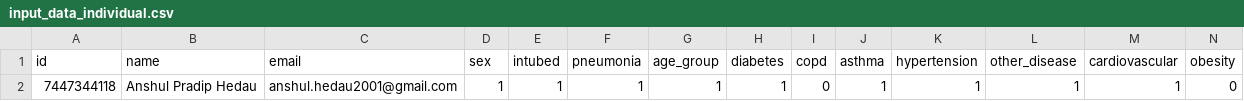
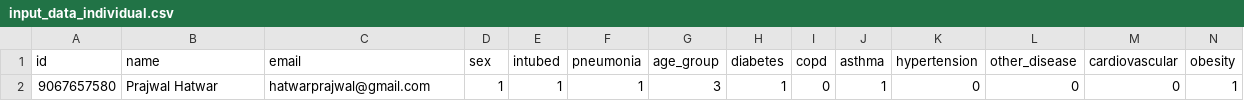
Before and after one commit to anshulhedau10/fyp, a CSV file: static/dataset/input_data_individual.csv, drawn as a sheet; only a part is shown; removed rows and columns are numbered as before the commit, all else as after; rows hold the shown columns only; the diff names each change by its address in the sheet, - before the commit and + after, or states it on an @@ line.

```diff
--- a/static/dataset/input_data_individual.csv
+++ b/static/dataset/input_data_individual.csv
-row 2: 7447344118 | Anshul Pradip Hedau | anshul.hedau2001@gmail.com | 1 | 1 | 1 | 1 | 1 | 0 | 1 | 1 | 1 | 1 | 0
+row 2: 9067657580 | Prajwal Hatwar | hatwarprajwal@gmail.com | 1 | 1 | 1 | 3 | 1 | 0 | 1 | 0 | 0 | 0 | 1
```
Also changed, not shown: 28 other files.
